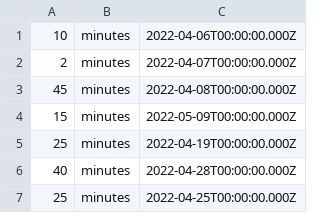
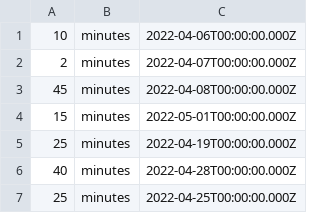
Before and after one commit to soumyanayar/neu-info6250-web-development-tools-and-methods-spring2022, a CSV file: final/server/data/habitlogs/49ad7a7f-e312-440e-8980-34cd885665dd.csv, drawn as a sheet.

```diff
--- a/final/server/data/habitlogs/49ad7a7f-e312-440e-8980-34cd885665dd.csv
+++ b/final/server/data/habitlogs/49ad7a7f-e312-440e-8980-34cd885665dd.csv
@@ -3,3 +3,3 @@
 45,minutes,2022-04-08T00:00:00.000Z
-15,minutes,2022-05-09T00:00:00.000Z
+15,minutes,2022-05-01T00:00:00.000Z
 25,minutes,2022-04-19T00:00:00.000Z
```
Also changed, not shown: final/server/data/habitlogs/6544afda-e4e1-44e0-af53-229615d0d333.csv, 3 other files.
